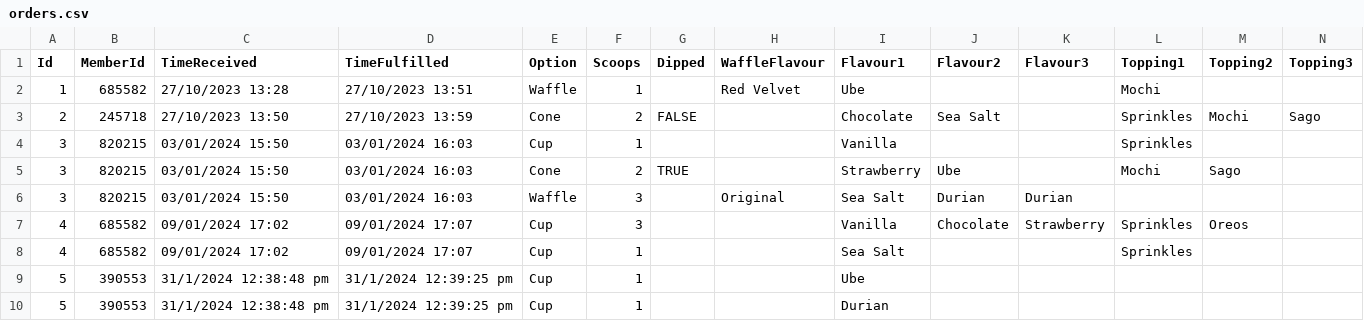
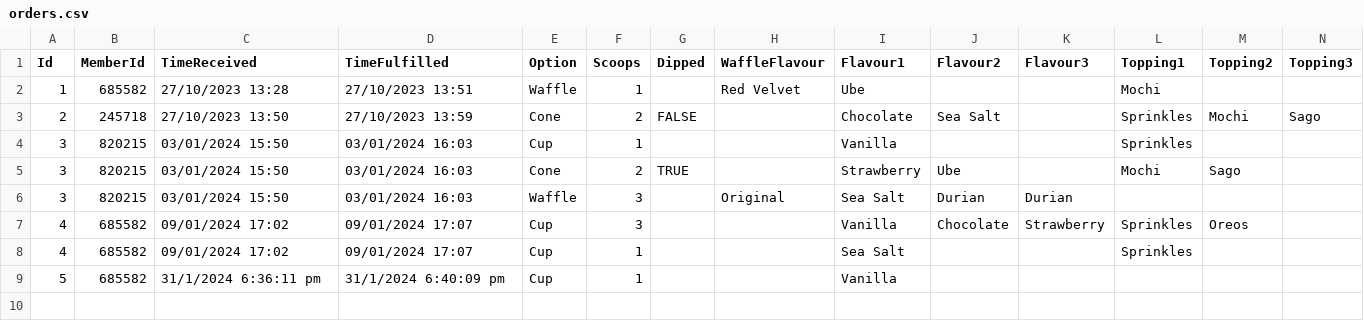
Before and after one commit to SzeKye/PRG2_Assignment, a CSV file: S10257172B_PRG2Assignment/bin/Debug/net6.0/orders.csv, drawn as a sheet; only a part is shown; removed rows and columns are numbered as before the commit, all else as after; rows hold the shown columns only; the diff names each change by its address in the sheet, - before the commit and + after, or states it on an @@ line.

```diff
--- a/S10257172B_PRG2Assignment/bin/Debug/net6.0/orders.csv
+++ b/S10257172B_PRG2Assignment/bin/Debug/net6.0/orders.csv
-row 9: 5 | 390553 | 31/1/2024 12:38:48 pm | 31/1/2024 12:39:25 pm | Cup | 1 |  |  | Ube
-B9 (MemberId): 390553
+B9 (MemberId): 685582
-C9 (TimeReceived): 31/1/2024 12:38:48 pm
+C9 (TimeReceived): 31/1/2024 6:36:11 pm
-D9 (TimeFulfilled): 31/1/2024 12:39:25 pm
+D9 (TimeFulfilled): 31/1/2024 6:40:09 pm
-I9 (Flavour1): Durian
+I9 (Flavour1): Vanilla
```
Also changed, not shown: S10257172B_PRG2Assignment/bin/Debug/net6.0/customers.csv, 6 other files.
